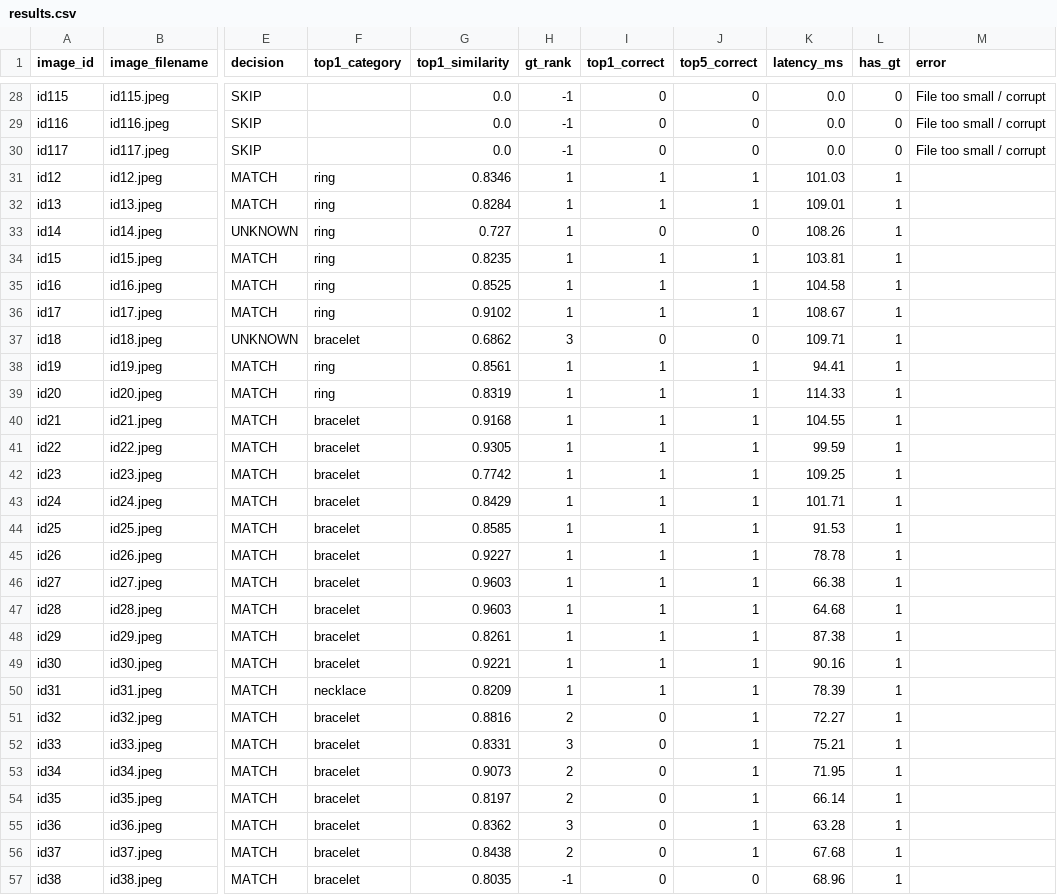
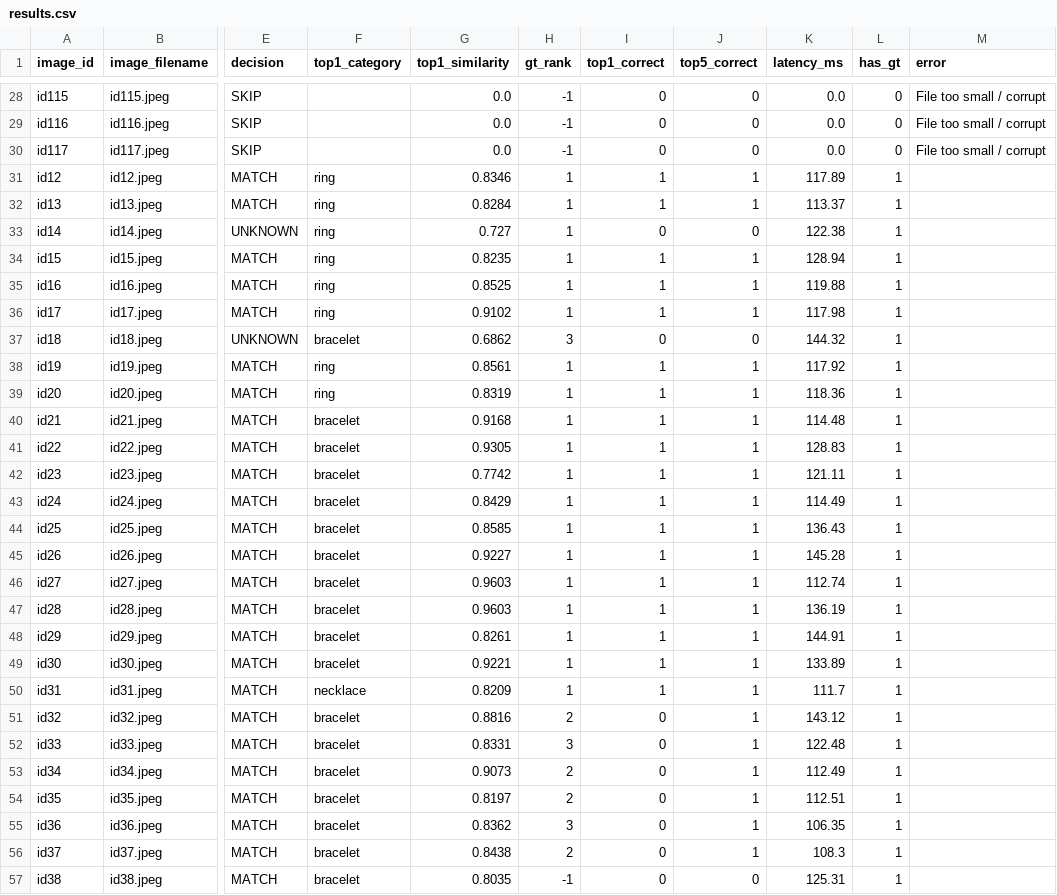
Before and after one commit to saran2006psg/thuli, a CSV file: evaluation/results.csv, drawn as a sheet; only a part is shown, gaps mark what is left out; the diff covers the shown part only; the diff names each change by its address in the sheet, - before the commit and + after, or states it on an @@ line.

```diff
--- a/evaluation/results.csv
+++ b/evaluation/results.csv
-K31 (latency_ms): 101.03
+K31 (latency_ms): 117.89
-K32 (latency_ms): 109.01
+K32 (latency_ms): 113.37
-K33 (latency_ms): 108.26
+K33 (latency_ms): 122.38
-K34 (latency_ms): 103.81
+K34 (latency_ms): 128.94
-K35 (latency_ms): 104.58
+K35 (latency_ms): 119.88
-K36 (latency_ms): 108.67
+K36 (latency_ms): 117.98
-K37 (latency_ms): 109.71
+K37 (latency_ms): 144.32
-K38 (latency_ms): 94.41
+K38 (latency_ms): 117.92
-K39 (latency_ms): 114.33
+K39 (latency_ms): 118.36
-K40 (latency_ms): 104.55
+K40 (latency_ms): 114.48
-K41 (latency_ms): 99.59
+K41 (latency_ms): 128.83
-K42 (latency_ms): 109.25
+K42 (latency_ms): 121.11
-K43 (latency_ms): 101.71
+K43 (latency_ms): 114.49
-K44 (latency_ms): 91.53
+K44 (latency_ms): 136.43
-K45 (latency_ms): 78.78
+K45 (latency_ms): 145.28
-K46 (latency_ms): 66.38
+K46 (latency_ms): 112.74
-K47 (latency_ms): 64.68
+K47 (latency_ms): 136.19
-K48 (latency_ms): 87.38
+K48 (latency_ms): 144.91
-K49 (latency_ms): 90.16
+K49 (latency_ms): 133.89
-K50 (latency_ms): 78.39
+K50 (latency_ms): 111.7
-K51 (latency_ms): 72.27
+K51 (latency_ms): 143.12
-K52 (latency_ms): 75.21
+K52 (latency_ms): 122.48
-K53 (latency_ms): 71.95
+K53 (latency_ms): 112.49
-K54 (latency_ms): 66.14
+K54 (latency_ms): 112.51
-K55 (latency_ms): 63.28
+K55 (latency_ms): 106.35
-K56 (latency_ms): 67.68
+K56 (latency_ms): 108.3
-K57 (latency_ms): 68.96
+K57 (latency_ms): 125.31
```
Also changed, not shown: 84 edited cells elsewhere in this file, 22 other files.
